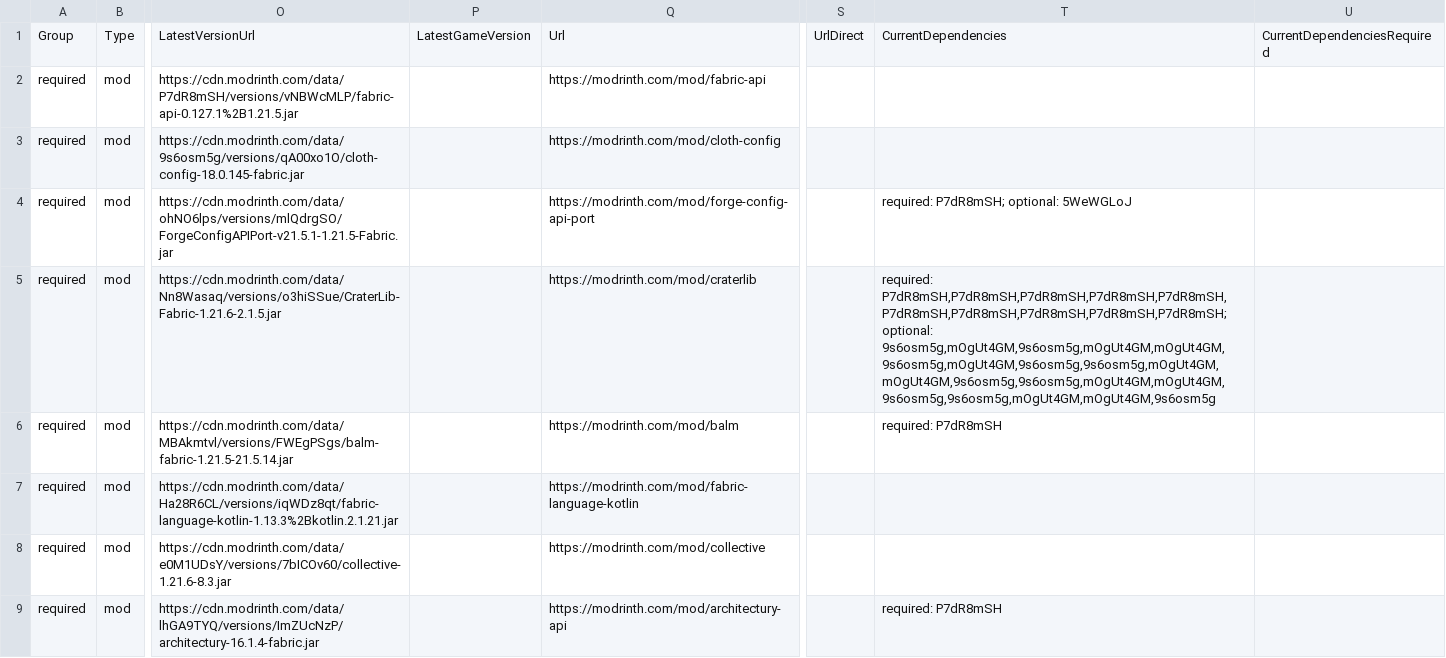
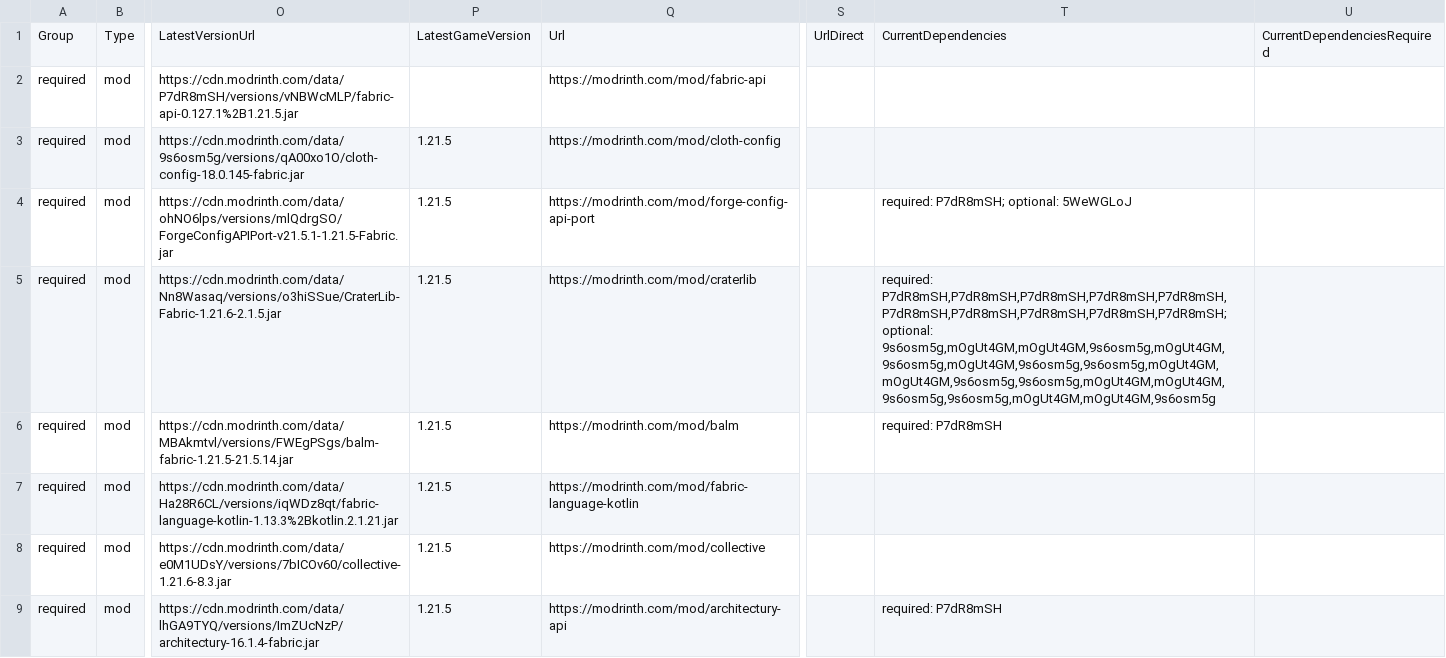
Before and after one commit to survivorsunited/minecraft-mods-manager, a CSV file: modlist.csv, drawn as a sheet; only a part is shown, gaps mark what is left out; the diff covers the shown part only; the diff names each change by its address in the sheet, - before the commit and + after, or states it on an @@ line.

```diff
--- a/modlist.csv
+++ b/modlist.csv
-P3:P9: (empty)
+P3:P9: 1.21.5
-T5: …P7dR8mSH,P7dR8mSH,P7dR8mSH,P7dR8mSH,P7dR8mSH,P7dR8mSH,P7dR8mSH,P7dR8mSH,P7dR8mSH,P7dR8mSH; optional: 9s6osm5g,mOgUt4GM,9s6osm5g,mOgUt4GM,mOgUt4GM,9s6osm5g,mOgUt4GM,9s6osm5g,9s6osm5g,mOgUt4GM,mOgUt4GM,9s6osm5g,9s6osm5g,mOgUt4GM,mOgUt4GM,9s6osm5g,9s6osm5g,mOgUt4GM,mOgUt4GM,9s6osm5g
+T5: …P7dR8mSH,P7dR8mSH,P7dR8mSH,P7dR8mSH,P7dR8mSH,P7dR8mSH,P7dR8mSH,P7dR8mSH,P7dR8mSH,P7dR8mSH; optional: 9s6osm5g,mOgUt4GM,mOgUt4GM,9s6osm5g,mOgUt4GM,9s6osm5g,mOgUt4GM,9s6osm5g,9s6osm5g,mOgUt4GM,mOgUt4GM,9s6osm5g,9s6osm5g,mOgUt4GM,mOgUt4GM,9s6osm5g,9s6osm5g,mOgUt4GM,mOgUt4GM,9s6osm5g
```
Also changed, not shown: 56 edited cells elsewhere in this file, test-output/run-test-cli.csv, 16 other files.
